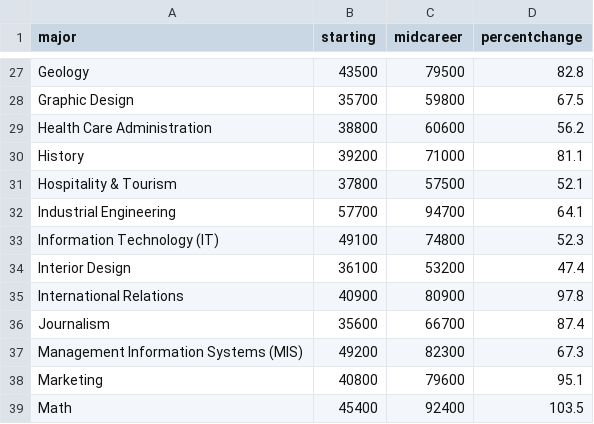
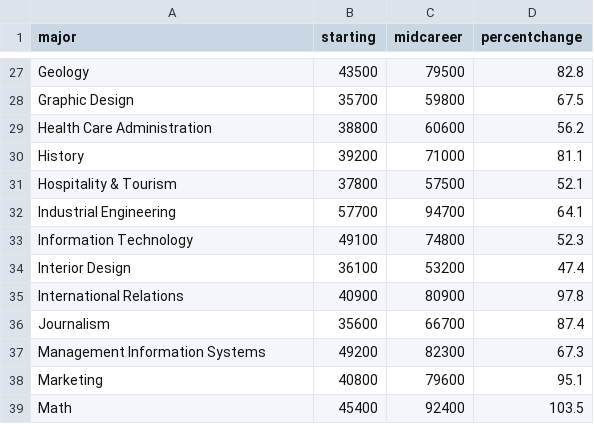
Before and after one commit to yweng530/data-viz, a CSV file: salary.csv, drawn as a sheet; only a part is shown, gaps mark what is left out.

Commit message:
Update salary.csv

```diff
--- a/salary.csv
+++ b/salary.csv
@@ -32,3 +32,3 @@ Hospitality & Tourism,37800,57500,52.1
 Industrial Engineering,57700,94700,64.1
-Information Technology (IT),49100,74800,52.3
+Information Technology,49100,74800,52.3
 Interior Design,36100,53200,47.4
@@ -36,3 +36,3 @@ International Relations,40900,80900,97.8
 Journalism,35600,66700,87.4
-Management Information Systems (MIS),49200,82300,67.3
+Management Information Systems,49200,82300,67.3
 Marketing,40800,79600,95.1
```
